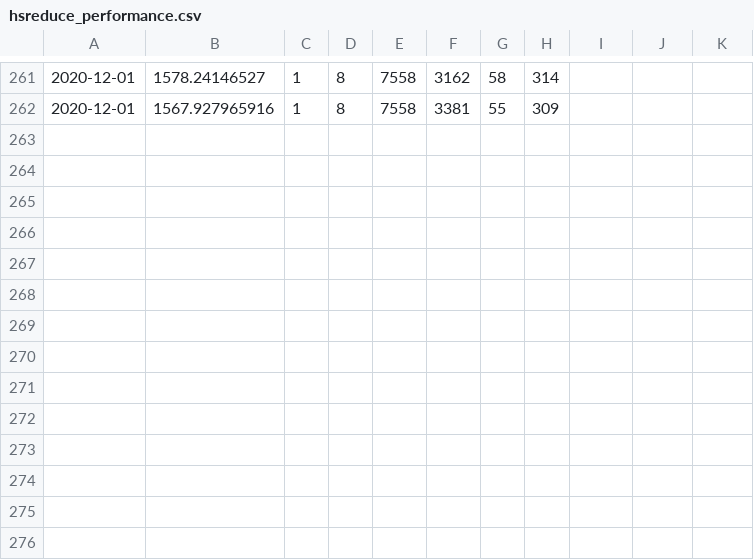
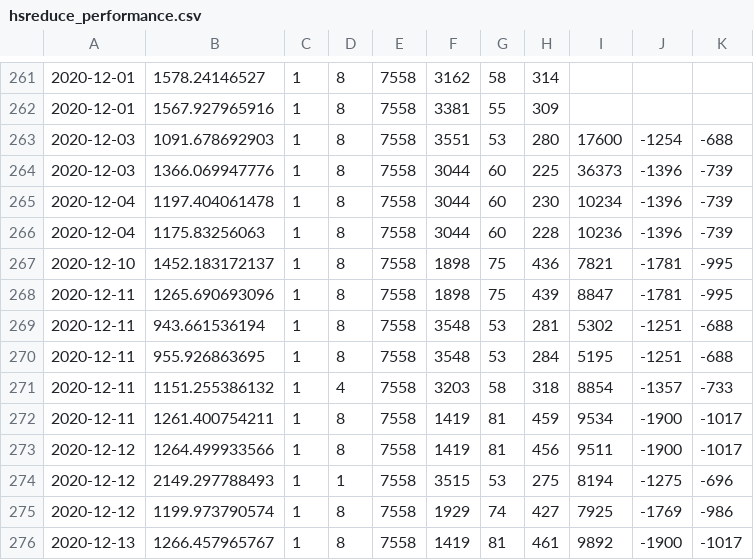
Before and after one commit to dnlkrgr/hsreduce-test-cases, a CSV file: ticket16979/hsreduce_performance.csv, drawn as a sheet; only a part is shown, gaps mark what is left out.

```diff
--- a/ticket16979/hsreduce_performance.csv
+++ b/ticket16979/hsreduce_performance.csv
@@ -262 +262,15 @@
 2020-12-01,1567.927965916,1,8,7558,3381,55,309
+2020-12-03,1091.678692903,1,8,7558,3551,53,280,17600,-1254,-688
+2020-12-03,1366.069947776,1,8,7558,3044,60,225,36373,-1396,-739
+2020-12-04,1197.404061478,1,8,7558,3044,60,230,10234,-1396,-739
+2020-12-04,1175.83256063,1,8,7558,3044,60,228,10236,-1396,-739
+2020-12-10,1452.183172137,1,8,7558,1898,75,436,7821,-1781,-995
+2020-12-11,1265.690693096,1,8,7558,1898,75,439,8847,-1781,-995
+2020-12-11,943.661536194,1,8,7558,3548,53,281,5302,-1251,-688
+2020-12-11,955.926863695,1,8,7558,3548,53,284,5195,-1251,-688
+2020-12-11,1151.255386132,1,4,7558,3203,58,318,8854,-1357,-733
+2020-12-11,1261.400754211,1,8,7558,1419,81,459,9534,-1900,-1017
+2020-12-12,1264.499933566,1,8,7558,1419,81,456,9511,-1900,-1017
+2020-12-12,2149.297788493,1,1,7558,3515,53,275,8194,-1275,-696
+2020-12-12,1199.973790574,1,8,7558,1929,74,427,7925,-1769,-986
+2020-12-13,1266.457965767,1,8,7558,1419,81,461,9892,-1900,-1017
```
Also changed, not shown: ticket13877/hsreduce_statistics.csv, ticket14270/hsreduce_performance.csv, 27 other files.
